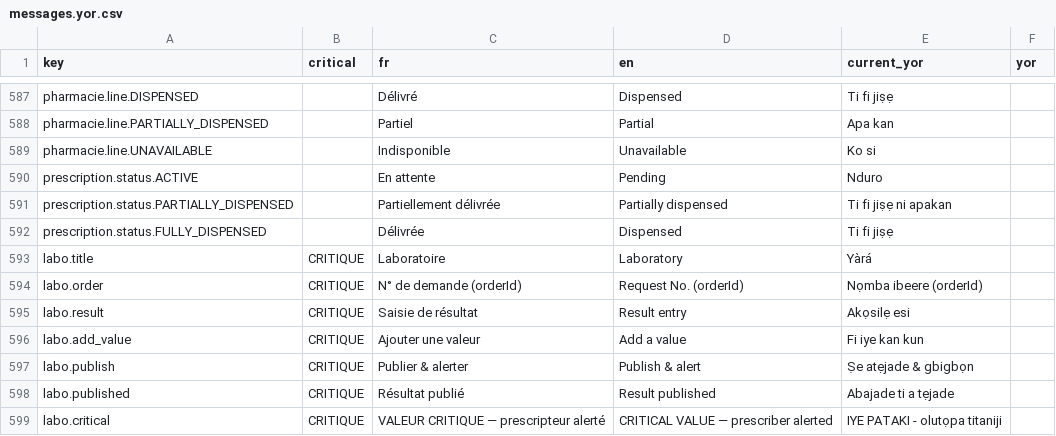
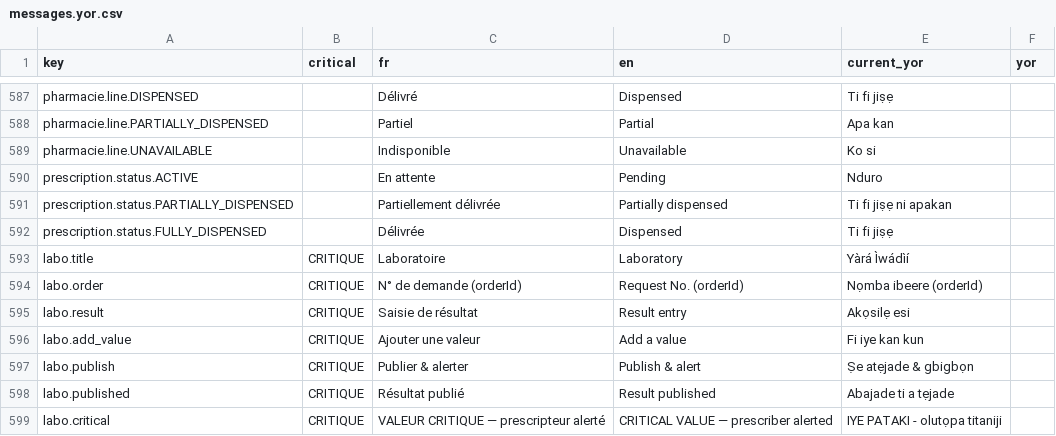
Before and after one commit to malcomx2022/digisante-mobile, a CSV file: docs/validation/L9/messages.yor.csv, drawn as a sheet; only a part is shown, gaps mark what is left out.

```diff
--- a/docs/validation/L9/messages.yor.csv
+++ b/docs/validation/L9/messages.yor.csv
@@ -592,3 +592,3 @@
 "prescription.status.FULLY_DISPENSED","","Délivrée","Dispensed","Ti fi jiṣẹ",""
-"labo.title","CRITIQUE","Laboratoire","Laboratory","Yàrá",""
+"labo.title","CRITIQUE","Laboratoire","Laboratory","Yàrá Ìwádìí",""
 "labo.order","CRITIQUE","N° de demande (orderId)","Request No. (orderId)","Nọmba ibeere (orderId)",""
```
Also changed, not shown: 8 other files.
